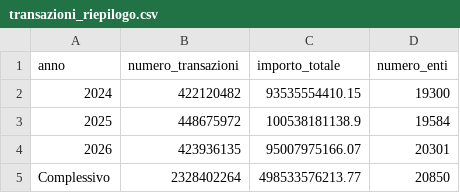
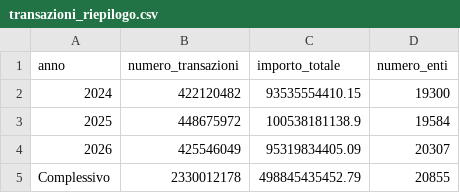
Before and after one commit to pagopa/pdnd-dl-open-data, a CSV file: pagopa/data/transazioni_riepilogo.csv, drawn as a sheet.

Commit message:
pagopa/data/transazioni_riepilogo.csv updated

```diff
--- a/pagopa/data/transazioni_riepilogo.csv
+++ b/pagopa/data/transazioni_riepilogo.csv
@@ -3,3 +3,3 @@ anno,numero_transazioni,importo_totale,numero_enti
 2025,448675972,100538181138.9,19584
-2026,423936135,95007975166.07,20301
-Complessivo,2328402264,498533576213.77,20850
+2026,425546049,95319834405.09,20307
+Complessivo,2330012178,498845435452.79,20855
```
